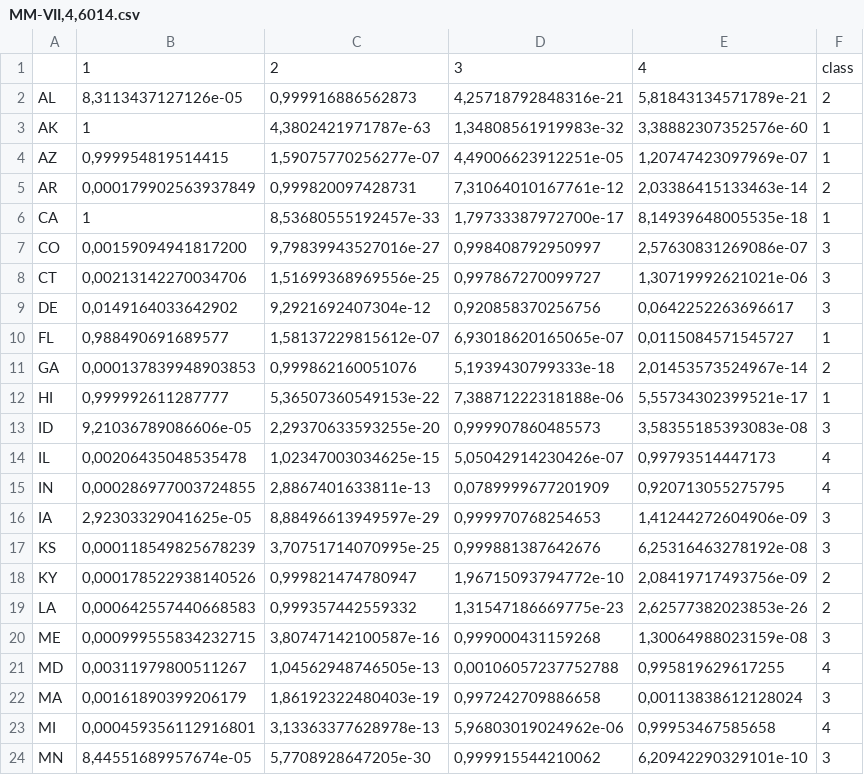
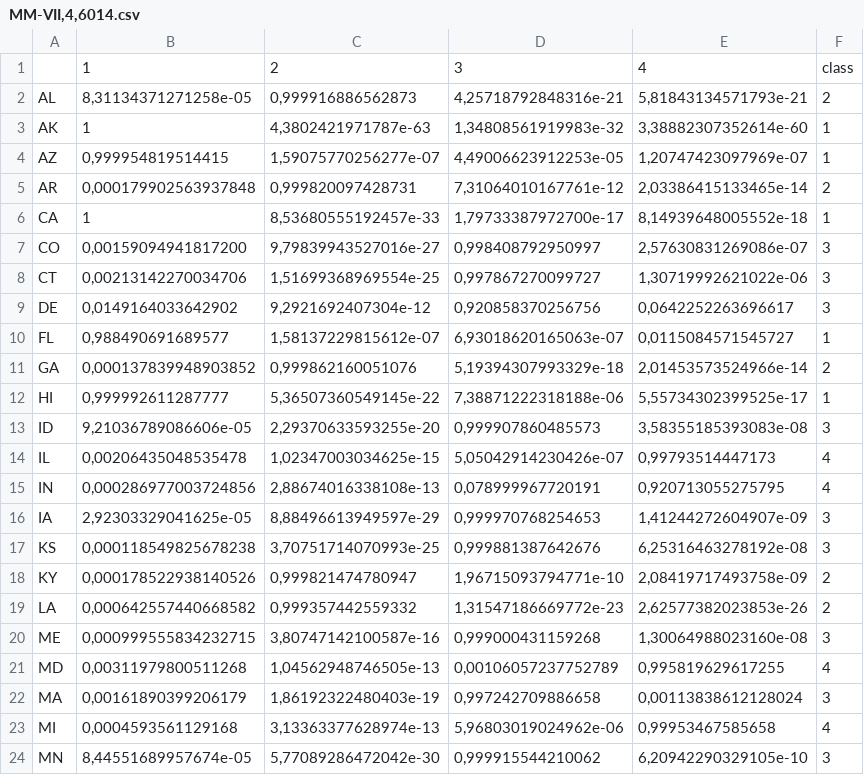
Before and after one commit to fabricecolas/R-SDisc, a CSV file: inst/doc/state/tables/MM-VII,4,6014.csv, drawn as a sheet; only a part is shown; the diff covers the shown part only.

```diff
--- a/inst/doc/state/tables/MM-VII,4,6014.csv
+++ b/inst/doc/state/tables/MM-VII,4,6014.csv
@@ -1,24 +1,24 @@
 "";"1";"2";"3";"4";"class"
-"AL";8,3113437127126e-05;0,999916886562873;4,25718792848316e-21;5,81843134571789e-21;2
-"AK";1;4,3802421971787e-63;1,34808561919983e-32;3,38882307352576e-60;1
-"AZ";0,999954819514415;1,59075770256277e-07;4,49006623912251e-05;1,20747423097969e-07;1
-"AR";0,000179902563937849;0,999820097428731;7,31064010167761e-12;2,03386415133463e-14;2
-"CA";1;8,53680555192457e-33;1,79733387972700e-17;8,14939648005535e-18;1
+"AL";8,31134371271258e-05;0,999916886562873;4,25718792848316e-21;5,81843134571793e-21;2
+"AK";1;4,3802421971787e-63;1,34808561919983e-32;3,38882307352614e-60;1
+"AZ";0,999954819514415;1,59075770256277e-07;4,49006623912253e-05;1,20747423097969e-07;1
+"AR";0,000179902563937848;0,999820097428731;7,31064010167761e-12;2,03386415133465e-14;2
+"CA";1;8,53680555192457e-33;1,79733387972700e-17;8,14939648005552e-18;1
 "CO";0,00159094941817200;9,79839943527016e-27;0,998408792950997;2,57630831269086e-07;3
-"CT";0,00213142270034706;1,51699368969556e-25;0,997867270099727;1,30719992621021e-06;3
+"CT";0,00213142270034706;1,51699368969554e-25;0,997867270099727;1,30719992621022e-06;3
 "DE";0,0149164033642902;9,2921692407304e-12;0,920858370256756;0,0642252263696617;3
-"FL";0,988490691689577;1,58137229815612e-07;6,93018620165065e-07;0,0115084571545727;1
-"GA";0,000137839948903853;0,999862160051076;5,1939430799333e-18;2,01453573524967e-14;2
-"HI";0,999992611287777;5,36507360549153e-22;7,38871222318188e-06;5,55734302399521e-17;1
+"FL";0,988490691689577;1,58137229815612e-07;6,93018620165063e-07;0,0115084571545727;1
+"GA";0,000137839948903852;0,999862160051076;5,19394307993329e-18;2,01453573524966e-14;2
+"HI";0,999992611287777;5,36507360549145e-22;7,38871222318188e-06;5,55734302399525e-17;1
 "ID";9,21036789086606e-05;2,29370633593255e-20;0,999907860485573;3,58355185393083e-08;3
 "IL";0,00206435048535478;1,02347003034625e-15;5,05042914230426e-07;0,99793514447173;4
-"IN";0,000286977003724855;2,8867401633811e-13;0,0789999677201909;0,920713055275795;4
-"IA";2,92303329041625e-05;8,88496613949597e-29;0,999970768254653;1,41244272604906e-09;3
-"KS";0,000118549825678239;3,70751714070995e-25;0,999881387642676;6,25316463278192e-08;3
-"KY";0,000178522938140526;0,999821474780947;1,96715093794772e-10;2,08419717493756e-09;2
-"LA";0,000642557440668583;0,999357442559332;1,31547186669775e-23;2,62577382023853e-26;2
-"ME";0,000999555834232715;3,80747142100587e-16;0,999000431159268;1,30064988023159e-08;3
-"MD";0,00311979800511267;1,04562948746505e-13;0,00106057237752788;0,995819629617255;4
+"IN";0,000286977003724856;2,88674016338108e-13;0,078999967720191;0,920713055275795;4
+"IA";2,92303329041625e-05;8,88496613949597e-29;0,999970768254653;1,41244272604907e-09;3
+"KS";0,000118549825678238;3,70751714070993e-25;0,999881387642676;6,25316463278192e-08;3
+"KY";0,000178522938140526;0,999821474780947;1,96715093794771e-10;2,08419717493758e-09;2
+"LA";0,000642557440668582;0,999357442559332;1,31547186669772e-23;2,62577382023853e-26;2
+"ME";0,000999555834232715;3,80747142100587e-16;0,999000431159268;1,30064988023160e-08;3
+"MD";0,00311979800511268;1,04562948746505e-13;0,00106057237752789;0,995819629617255;4
 "MA";0,00161890399206179;1,86192322480403e-19;0,997242709886658;0,00113838612128024;3
-"MI";0,000459356112916801;3,13363377628978e-13;5,96803019024962e-06;0,99953467585658;4
-"MN";8,44551689957674e-05;5,7708928647205e-30;0,999915544210062;6,20942290329101e-10;3
+"MI";0,0004593561129168;3,13363377628974e-13;5,96803019024962e-06;0,99953467585658;4
+"MN";8,44551689957674e-05;5,77089286472042e-30;0,999915544210062;6,20942290329105e-10;3
```
Also changed, not shown: 46 edited cells elsewhere in this file, inst/doc/state/tables/MM-VII,4,6015.csv, 58 other files.
